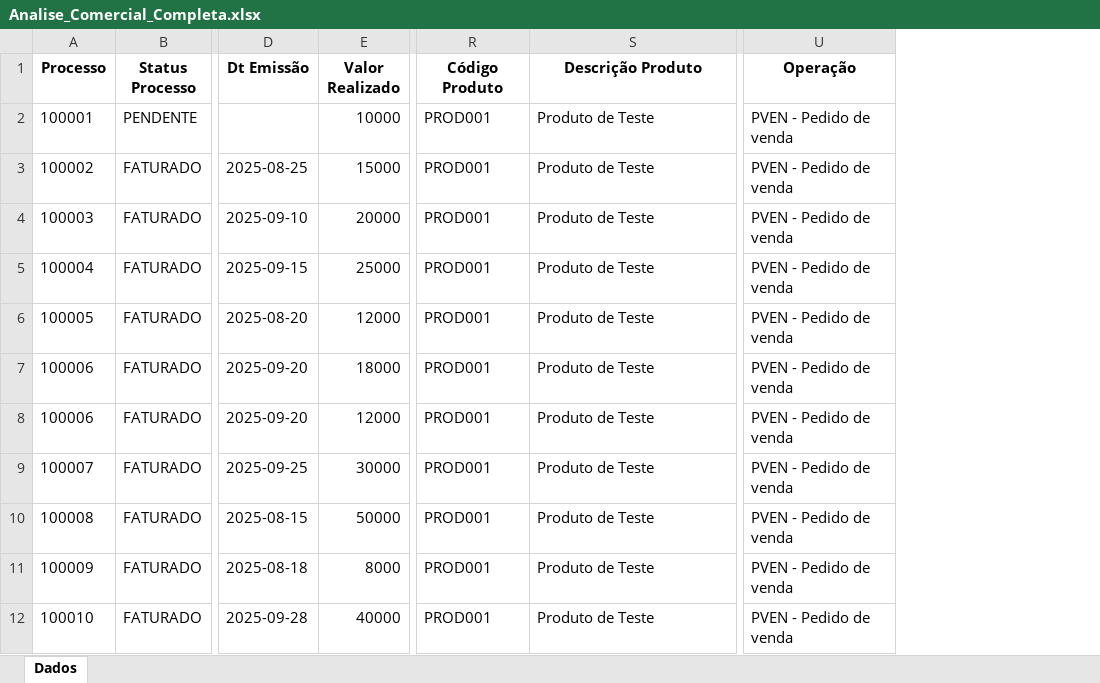
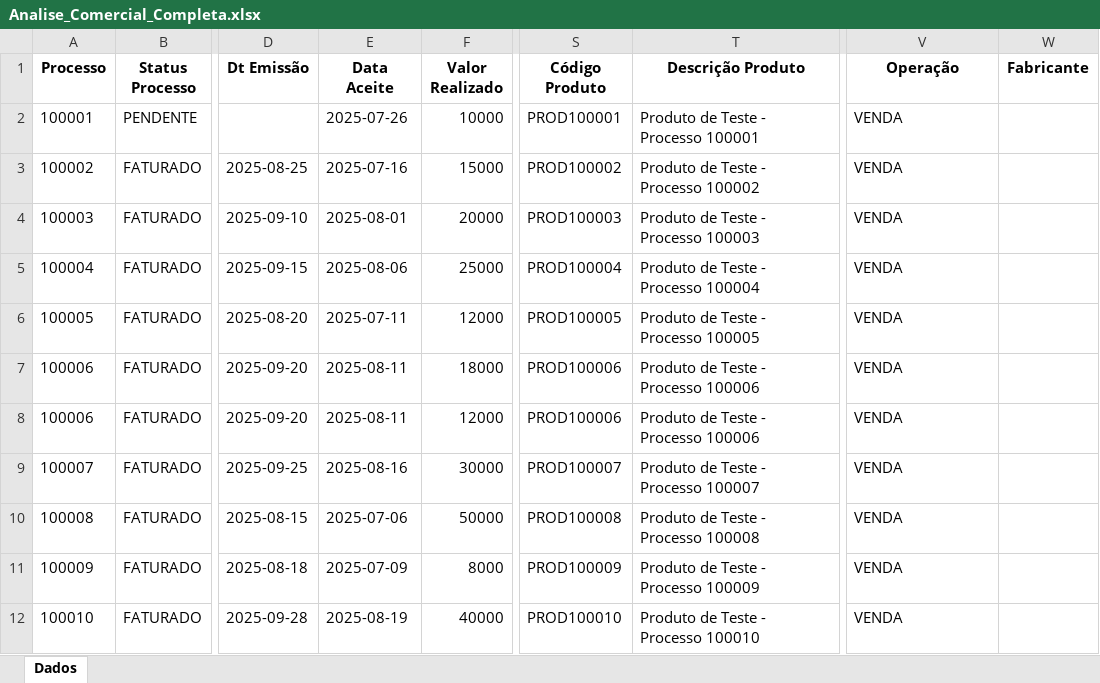
Before and after one commit to tiago-cappi/PROJETO_COMISSOES_V2, an Excel workbook: dados_entrada/Analise_Comercial_Completa.xlsx, sheet Dados, drawn as a sheet; only a part is shown, gaps mark what is left out; values as stored, in another font and other column widths than the file's, no borders; addresses are those after the commit; the diff covers the shown part only; the diff names each change by its address in the sheet, - before the commit and + after, or states it on an @@ line.

```diff
--- a/dados_entrada/Analise_Comercial_Completa.xlsx (sheet Dados)
+++ b/dados_entrada/Analise_Comercial_Completa.xlsx (sheet Dados)
+column E (Data Aceite), rows 2-12: 2025-07-26 | 2025-07-16 | 2025-08-01 | 2025-08-06 | 2025-07-11 | 2025-08-11 | 2025-08-11 | 2025-08-16 | 2025-07-06 | 2025-07-09 | 2025-08-19
+column W (Fabricante), empty
-S2 (Código Produto): PROD001
+S2 (Código Produto): PROD100001
-T2 (Descrição Produto): Produto de Teste
+T2 (Descrição Produto): Produto de Teste - Processo 100001
-V2:V12 (Operação): PVEN - Pedido de venda
+V2:V12 (Operação): VENDA
-S3 (Código Produto): PROD001
+S3 (Código Produto): PROD100002
-T3 (Descrição Produto): Produto de Teste
+T3 (Descrição Produto): Produto de Teste - Processo 100002
-S4 (Código Produto): PROD001
+S4 (Código Produto): PROD100003
-T4 (Descrição Produto): Produto de Teste
+T4 (Descrição Produto): Produto de Teste - Processo 100003
-S5 (Código Produto): PROD001
+S5 (Código Produto): PROD100004
-T5 (Descrição Produto): Produto de Teste
+T5 (Descrição Produto): Produto de Teste - Processo 100004
-S6 (Código Produto): PROD001
+S6 (Código Produto): PROD100005
-T6 (Descrição Produto): Produto de Teste
+T6 (Descrição Produto): Produto de Teste - Processo 100005
-S7:S8 (Código Produto): PROD001
+S7:S8 (Código Produto): PROD100006
-T7:T8 (Descrição Produto): Produto de Teste
+T7:T8 (Descrição Produto): Produto de Teste - Processo 100006
-S9 (Código Produto): PROD001
+S9 (Código Produto): PROD100007
-T9 (Descrição Produto): Produto de Teste
+T9 (Descrição Produto): Produto de Teste - Processo 100007
-S10 (Código Produto): PROD001
+S10 (Código Produto): PROD100008
-T10 (Descrição Produto): Produto de Teste
+T10 (Descrição Produto): Produto de Teste - Processo 100008
-S11 (Código Produto): PROD001
+S11 (Código Produto): PROD100009
-T11 (Descrição Produto): Produto de Teste
+T11 (Descrição Produto): Produto de Teste - Processo 100009
-S12 (Código Produto): PROD001
+S12 (Código Produto): PROD100010
-T12 (Descrição Produto): Produto de Teste
+T12 (Descrição Produto): Produto de Teste - Processo 100010
```
Also changed, not shown: 69 added rows and 6 edited cells elsewhere in this sheet, Conversões.xlsx, Retencao_Clientes.xlsx, 26 other files.
